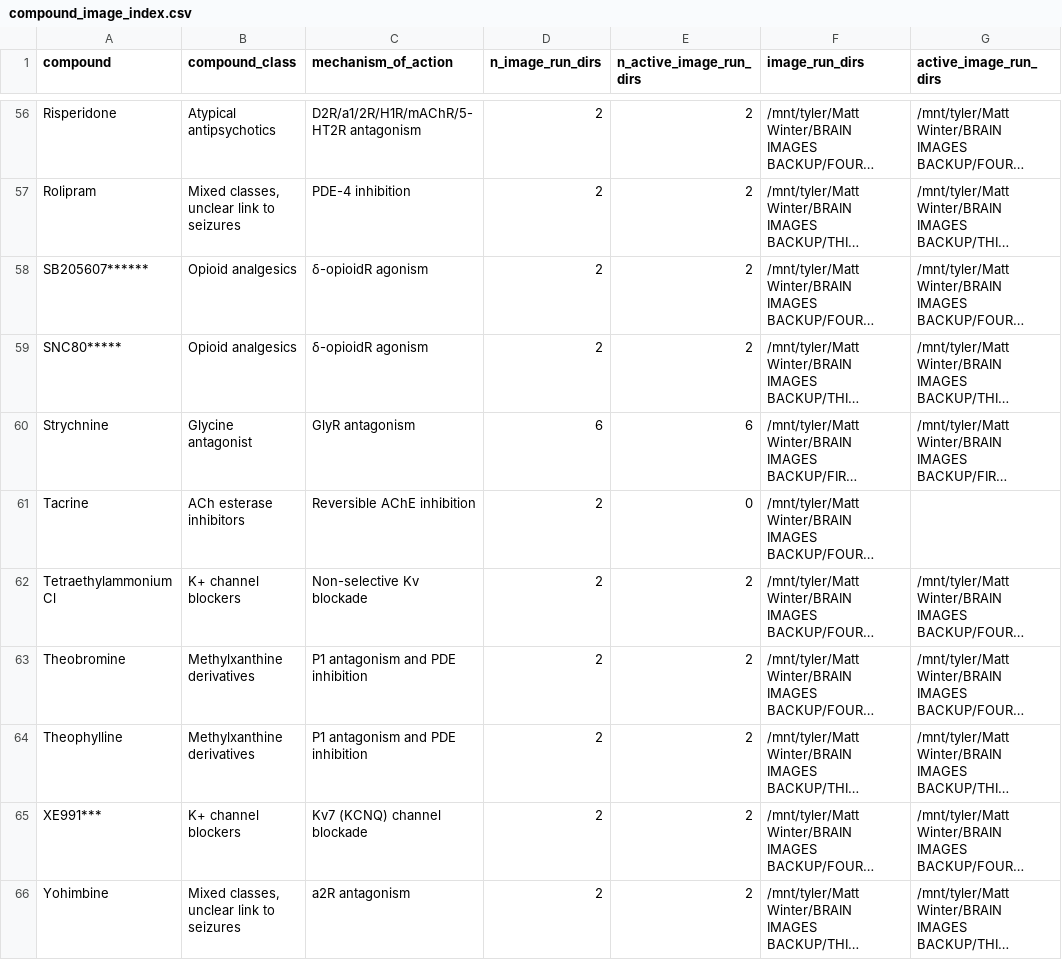
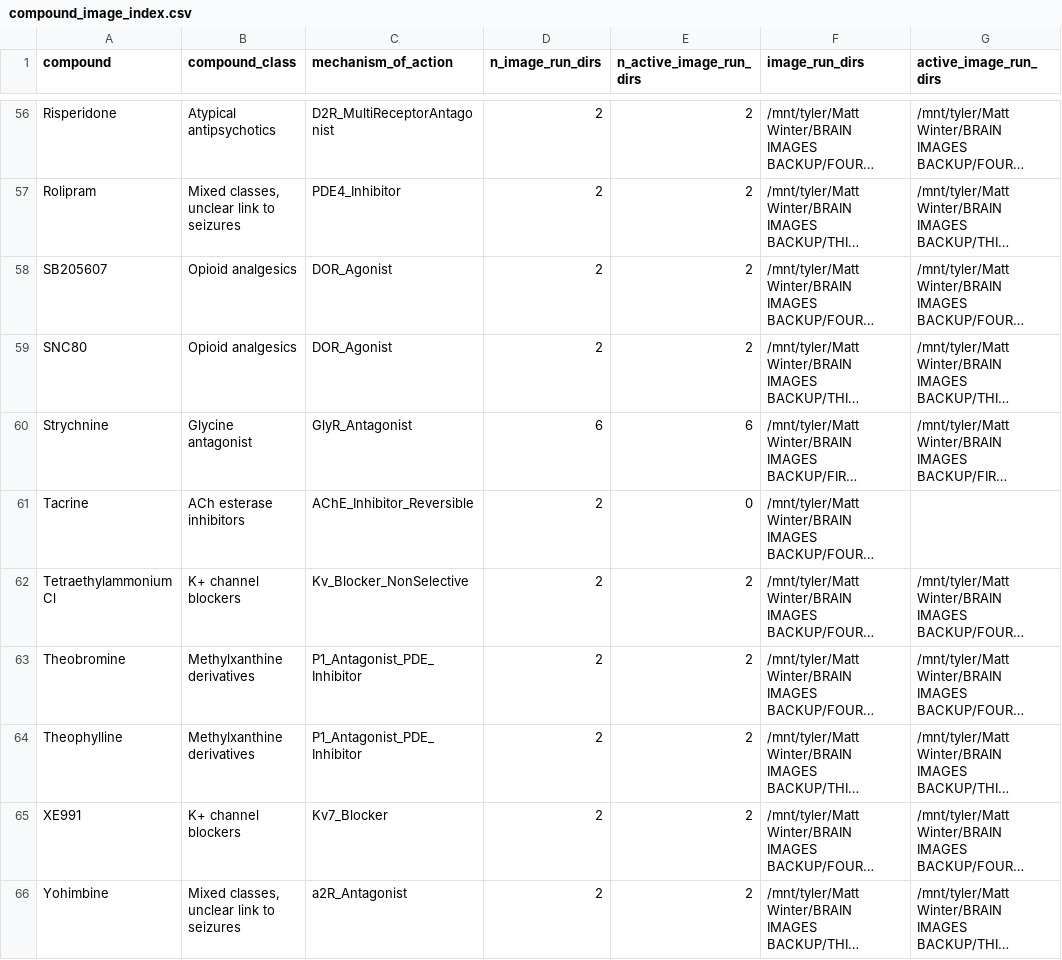
Before and after one commit to fabriziocosta/ZebraFish, a CSV file: compound_image_index.csv, drawn as a sheet; only a part is shown, gaps mark what is left out; long unchanged cells end in …; the diff covers the shown part only; the diff names each change by its address in the sheet, - before the commit and + after, or states it on an @@ line.

```diff
--- a/compound_image_index.csv
+++ b/compound_image_index.csv
-C56 (mechanism_of_action): D2R/a1/2R/H1R/mAChR/5-HT2R antagonism
+C56 (mechanism_of_action): D2R_MultiReceptorAntagonist
-C57 (mechanism_of_action): PDE-4 inhibition
+C57 (mechanism_of_action): PDE4_Inhibitor
-A58 (compound): SB205607******
+A58 (compound): SB205607
-C58:C59 (mechanism_of_action): δ-opioidR agonism
+C58:C59 (mechanism_of_action): DOR_Agonist
-A59 (compound): SNC80*****
+A59 (compound): SNC80
-C60 (mechanism_of_action): GlyR antagonism
+C60 (mechanism_of_action): GlyR_Antagonist
-C61 (mechanism_of_action): Reversible AChE inhibition
+C61 (mechanism_of_action): AChE_Inhibitor_Reversible
-C62 (mechanism_of_action): Non-selective Kv blockade
+C62 (mechanism_of_action): Kv_Blocker_NonSelective
-C63:C64 (mechanism_of_action): P1 antagonism and PDE inhibition
+C63:C64 (mechanism_of_action): P1_Antagonist_PDE_Inhibitor
-A65 (compound): XE991***
+A65 (compound): XE991
-C65 (mechanism_of_action): Kv7 (KCNQ) channel blockade
+C65 (mechanism_of_action): Kv7_Blocker
-C66 (mechanism_of_action): a2R antagonism
+C66 (mechanism_of_action): a2R_Antagonist
```
Also changed, not shown: 58 edited cells elsewhere in this file, compound_image_condition_index.csv, compound_image_run_map.csv, 6 other files.
